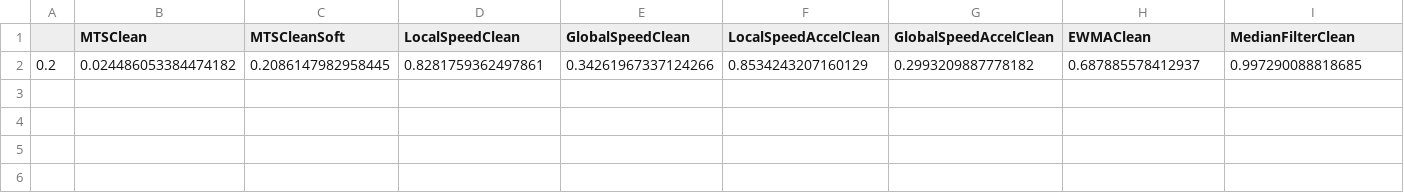
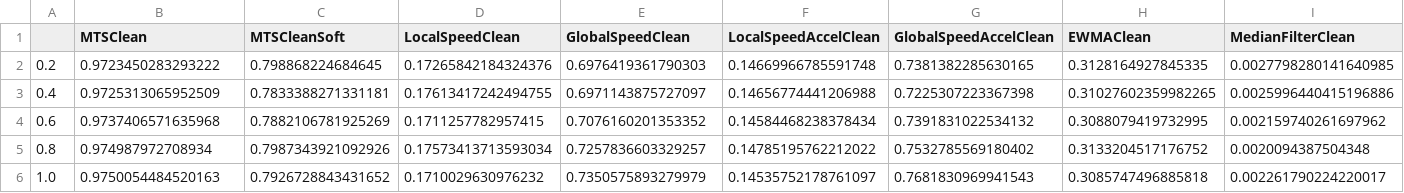
Before and after one commit to Aries99C/MTSClean, a CSV file: experiments/idf_rra_by_segment_length.csv, drawn as a sheet; only a part is shown; removed rows and columns are numbered as before the commit, all else as after; rows hold the shown columns only; the diff names each change by its address in the sheet, - before the commit and + after, or states it on an @@ line.

```diff
--- a/experiments/idf_rra_by_segment_length.csv
+++ b/experiments/idf_rra_by_segment_length.csv
-row 2: 0.2 | 0.024486053384474182 | 0.2086147982958445 | 0.8281759362497861 | 0.34261967337124266 | 0.8534243207160129 | 0.2993209887778182 | 0.687885578412937 | 0.997290088818685
+row 2: 0.2 | 0.9723450283293222 | 0.798868224684645 | 0.17265842184324376 | 0.6976419361790303 | 0.14669966785591748 | 0.7381382285630165 | 0.3128164927845335 | 0.0027798280141640985
+row 3: 0.4 | 0.9725313065952509 | 0.7833388271331181 | 0.17613417242494755 | 0.6971143875727097 | 0.14656774441206988 | 0.7225307223367398 | 0.31027602359982265 | 0.0025996440415196886
+row 4: 0.6 | 0.9737406571635968 | 0.7882106781925269 | 0.1711257782957415 | 0.7076160201353352 | 0.14584468238378434 | 0.7391831022534132 | 0.3088079419732995 | 0.002159740261697962
+row 5: 0.8 | 0.974987972708934 | 0.7987343921092926 | 0.17573413713593034 | 0.7257836603329257 | 0.14785195762212022 | 0.7532785569180402 | 0.3133204517176752 | 0.0020094387504348
+row 6: 1.0 | 0.9750054484520163 | 0.7926728843431652 | 0.1710029630976232 | 0.7350575893279979 | 0.14535752178761097 | 0.7681830969941543 | 0.3085747496885818 | 0.002261790224220017
```
Also changed, not shown: experiments/idf_f1_by_segment_length.csv, experiments/idf_l1_by_segment_length.csv, 8 other files.
